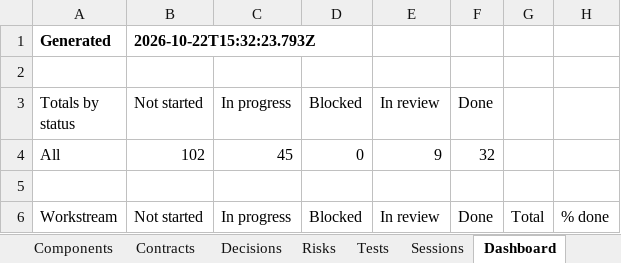
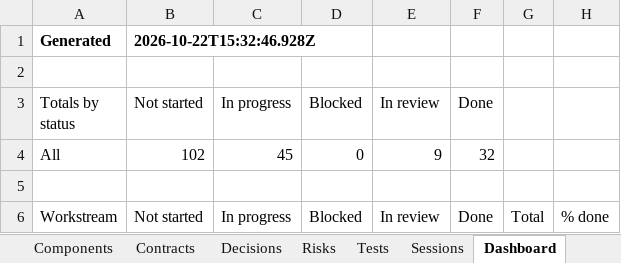
Before and after one commit to zakir80ac/OpenMap, an Excel workbook: tracker/OpenMap-Tracker.xlsx, sheet Dashboard, drawn as a sheet; only a part is shown; values as stored, in another font and other column widths than the file's, no borders; the diff names each change by its address in the sheet, - before the commit and + after, or states it on an @@ line.

```diff
--- a/tracker/OpenMap-Tracker.xlsx (sheet Dashboard)
+++ b/tracker/OpenMap-Tracker.xlsx (sheet Dashboard)
-B1 (Not started): 2026-10-22T15:32:23.793Z
+B1 (Not started): 2026-10-22T15:32:46.928Z
```
Also changed, not shown: sheet Sessions, 13 other files.
